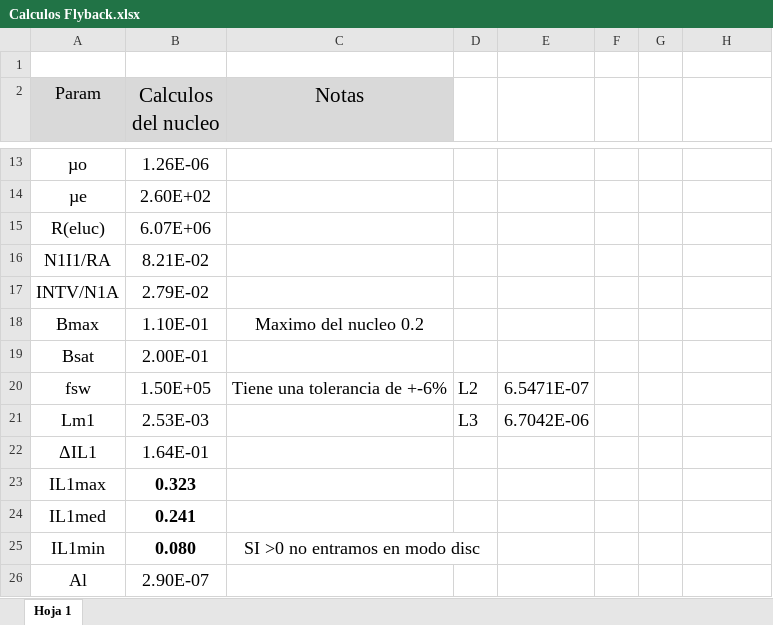
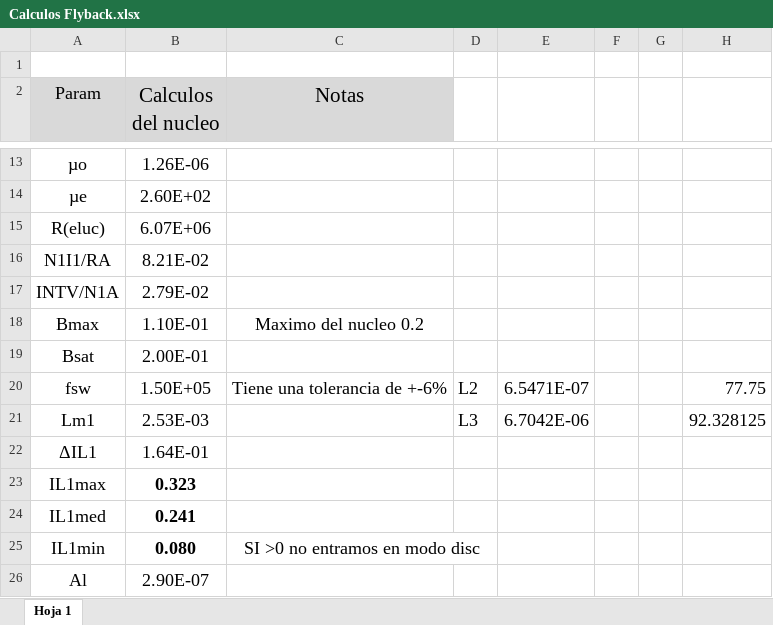
Before and after one commit to micho12345/TPs-G1_E4, an Excel workbook: TP2/Calculos Flyback.xlsx, sheet Hoja 1, drawn as a sheet; only a part is shown, gaps mark what is left out; values as stored, in another font and other column widths than the file's, no borders; conditional formats not drawn; the diff names each change by its address in the sheet, - before the commit and + after, or states it on an @@ line.

```diff
--- a/TP2/Calculos Flyback.xlsx (sheet Hoja 1)
+++ b/TP2/Calculos Flyback.xlsx (sheet Hoja 1)
-H20: (empty)
+H20: 77.75
-H21: (empty)
+H21: 92.328125
```
Also changed, not shown: 13 other files.
